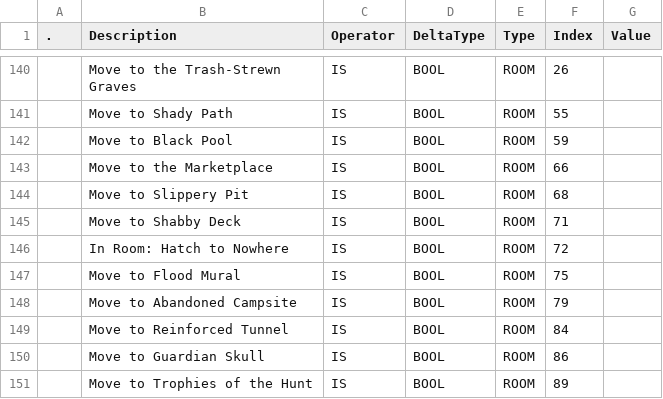
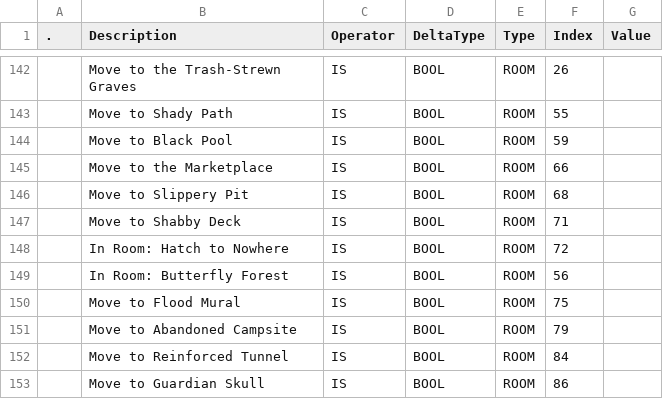
Before and after one commit to tokedo/kami-harness, a CSV file: catalogs/quests/objectives.csv, drawn as a sheet; only a part is shown, gaps mark what is left out; the shorter side is filled out with more unchanged rows; the diff covers the shown part only; the diff names each change by its address in the sheet, - before the commit and + after, or states it on an @@ line.

```diff
--- a/catalogs/quests/objectives.csv
+++ b/catalogs/quests/objectives.csv
+row 149:  | In Room: Butterfly Forest | IS | BOOL | ROOM | 56
```
Also changed, not shown: 5 added rows elsewhere in this file, catalogs/nodes.csv, catalogs/quests/quests.csv, 6 other files.
